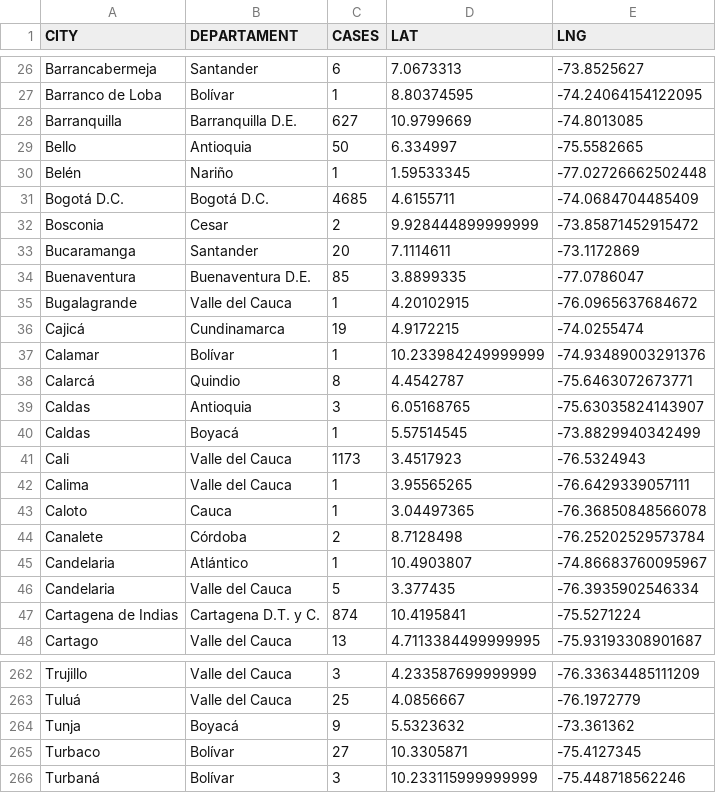
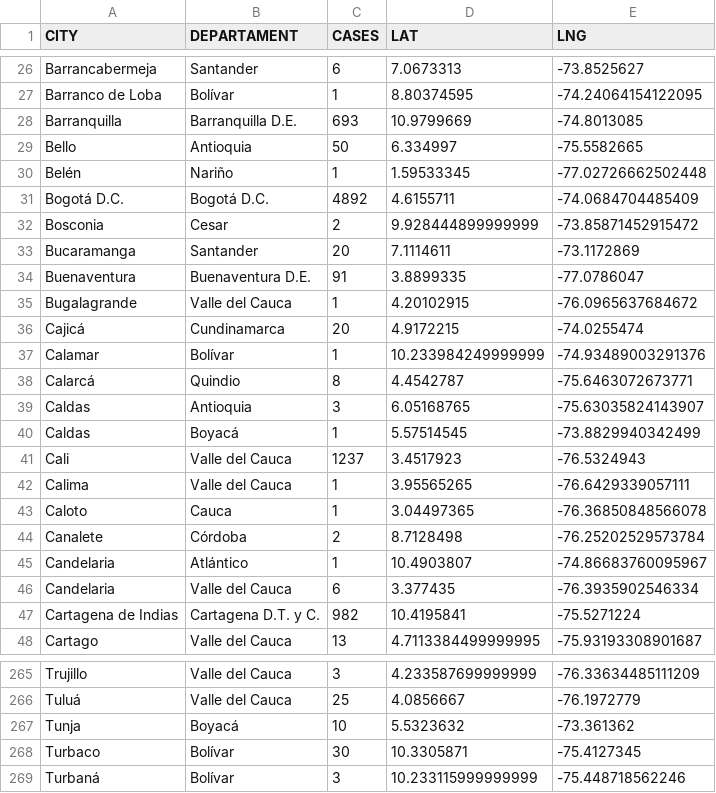
Before and after one commit to yammadev/col-covid-19, a CSV file: data/csv/statistics.csv, drawn as a sheet; only a part is shown, gaps mark what is left out; the diff covers the shown part only.

Commit message:
Data updated 14-05-2020 18:34

```diff
--- a/data/csv/statistics.csv
+++ b/data/csv/statistics.csv
@@ -27,11 +27,11 @@ Barrancabermeja,Santander,6,7.0673313,-73.8525627
 Barranco de Loba,Bolívar,1,8.80374595,-74.24064154122095
-Barranquilla,Barranquilla D.E.,627,10.9799669,-74.8013085
+Barranquilla,Barranquilla D.E.,693,10.9799669,-74.8013085
 Bello,Antioquia,50,6.334997,-75.5582665
 Belén,Nariño,1,1.59533345,-77.02726662502448
-Bogotá D.C.,Bogotá D.C.,4685,4.6155711,-74.0684704485409
+Bogotá D.C.,Bogotá D.C.,4892,4.6155711,-74.0684704485409
 Bosconia,Cesar,2,9.928444899999999,-73.85871452915472
 Bucaramanga,Santander,20,7.1114611,-73.1172869
-Buenaventura,Buenaventura D.E.,85,3.8899335,-77.0786047
+Buenaventura,Buenaventura D.E.,91,3.8899335,-77.0786047
 Bugalagrande,Valle del Cauca,1,4.20102915,-76.0965637684672
-Cajicá,Cundinamarca,19,4.9172215,-74.0255474
+Cajicá,Cundinamarca,20,4.9172215,-74.0255474
 Calamar,Bolívar,1,10.233984249999999,-74.93489003291376
@@ -40,3 +40,3 @@ Caldas,Antioquia,3,6.05168765,-75.63035824143907
 Caldas,Boyacá,1,5.57514545,-73.8829940342499
-Cali,Valle del Cauca,1173,3.4517923,-76.5324943
+Cali,Valle del Cauca,1237,3.4517923,-76.5324943
 Calima,Valle del Cauca,1,3.95565265,-76.6429339057111
@@ -45,4 +45,4 @@ Canalete,Córdoba,2,8.7128498,-76.25202529573784
 Candelaria,Atlántico,1,10.4903807,-74.86683760095967
-Candelaria,Valle del Cauca,5,3.377435,-76.3935902546334
-Cartagena de Indias,Cartagena D.T. y C.,874,10.4195841,-75.5271224
+Candelaria,Valle del Cauca,6,3.377435,-76.3935902546334
+Cartagena de Indias,Cartagena D.T. y C.,982,10.4195841,-75.5271224
 Cartago,Valle del Cauca,13,4.7113384499999995,-75.93193308901687
@@ -263,4 +266,4 @@ Trujillo,Valle del Cauca,3,4.233587699999999,-76.33634485111209
 Tuluá,Valle del Cauca,25,4.0856667,-76.1972779
-Tunja,Boyacá,9,5.5323632,-73.361362
-Turbaco,Bolívar,27,10.3305871,-75.4127345
+Tunja,Boyacá,10,5.5323632,-73.361362
+Turbaco,Bolívar,30,10.3305871,-75.4127345
 Turbaná,Bolívar,3,10.233115999999999,-75.448718562246
```
Also changed, not shown: 3 added rows and 35 edited cells elsewhere in this file, data/csv/cases_per_origin.csv, data/csv/timeline.csv, 22 other files.
